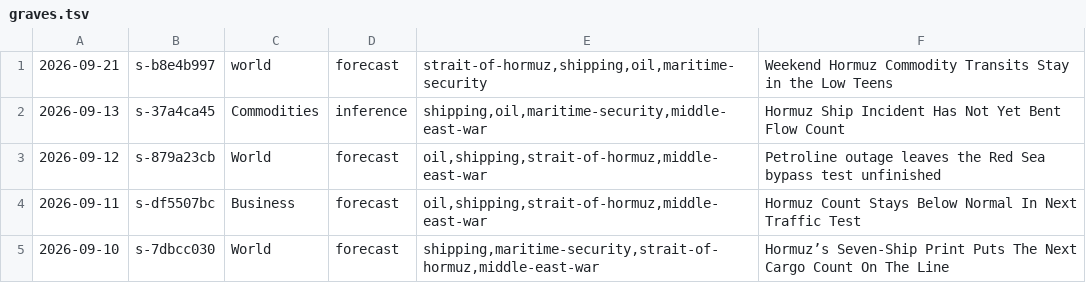
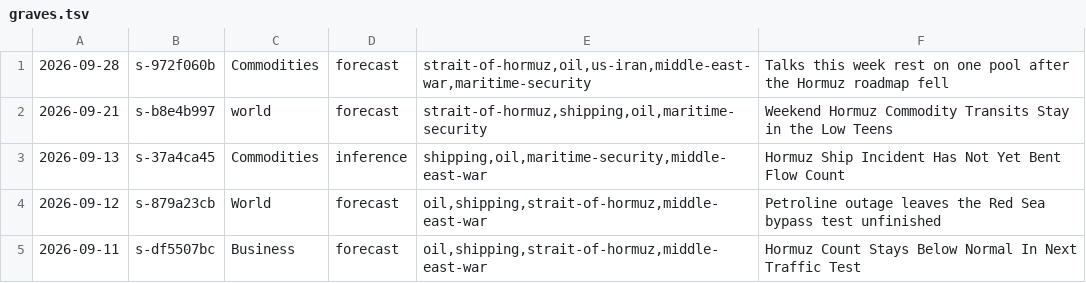
Before and after one commit to apresmoi/clankandslop, a TSV file: content/bylines/graves.tsv, drawn as a sheet; only a part is shown; the shorter side is filled out with more unchanged rows; the diff names each change by its address in the sheet, - before the commit and + after, or states it on an @@ line.

```diff
--- a/content/bylines/graves.tsv
+++ b/content/bylines/graves.tsv
+row 1: 2026-09-28 | s-972f060b | Commodities | forecast | strait-of-hormuz,oil,us-iran,middle-east-war,maritime-security | Talks this week rest on one pool after the Hormuz roadmap fell
```
Also changed, not shown: content/bylines/foreman.tsv, content/bylines/sprockett.tsv, 25 other files.
